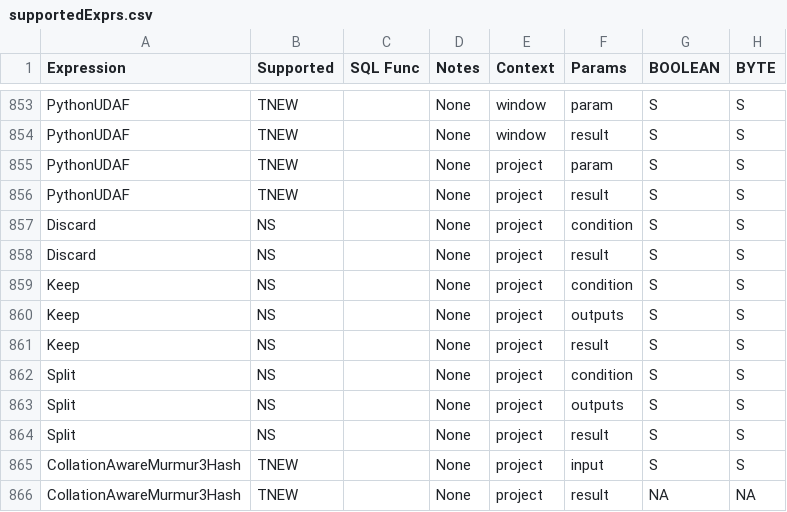
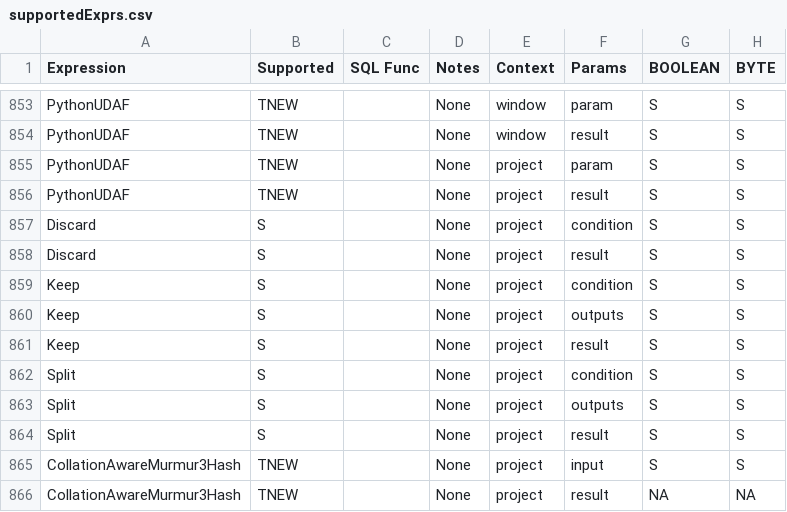
Before and after one commit to NVIDIA/spark-rapids-tools, a CSV file: core/src/main/resources/supportedExprs.csv, drawn as a sheet; only a part is shown, gaps mark what is left out; the diff names each change by its address in the sheet, - before the commit and + after, or states it on an @@ line.

Commit message:
config resource updates
Signed-off-by: Sayed Bilal Bari <sbari@nvidia.com>

```diff
--- a/core/src/main/resources/supportedExprs.csv
+++ b/core/src/main/resources/supportedExprs.csv
-B857:B864 (Supported): NS
+B857:B864 (Supported): S
```
Also changed, not shown: 1 other file.
